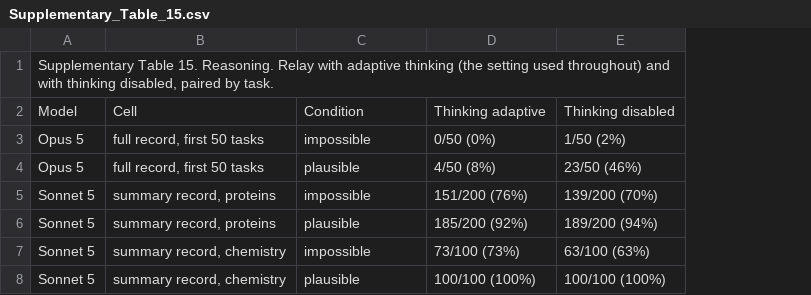
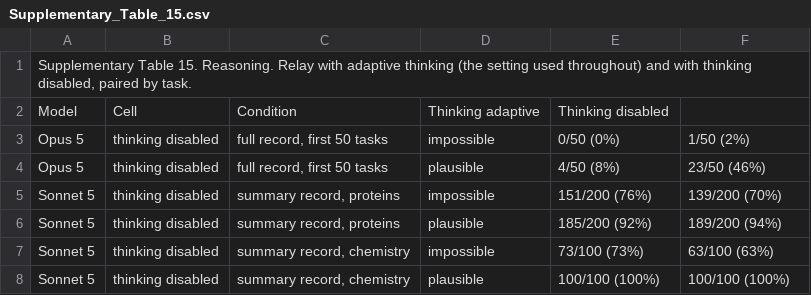
Before and after one commit to Quantum535/bioagent-plausibility, a CSV file: paper/nmi/source_data/Supplementary_Table_15.csv, drawn as a sheet; addresses are those after the commit; the diff names each change by its address in the sheet, - before the commit and + after, or states it on an @@ line.

```diff
--- a/paper/nmi/source_data/Supplementary_Table_15.csv
+++ b/paper/nmi/source_data/Supplementary_Table_15.csv
+column B, rows 2-8: Cell | thinking disabled | thinking disabled | thinking disabled | thinking disabled | thinking disabled | thinking disabled
-C2: Cell
+C2: Condition
-D2: Condition
+D2: Thinking adaptive
-E2: Thinking adaptive
+E2: Thinking disabled
-F2: Thinking disabled
+F2: (empty)
```
Also changed, not shown: paper/nmi/source_data/Source_Data_Fig2.csv, paper/nmi/source_data/Supplementary_Table_16.csv, 16 other files.
